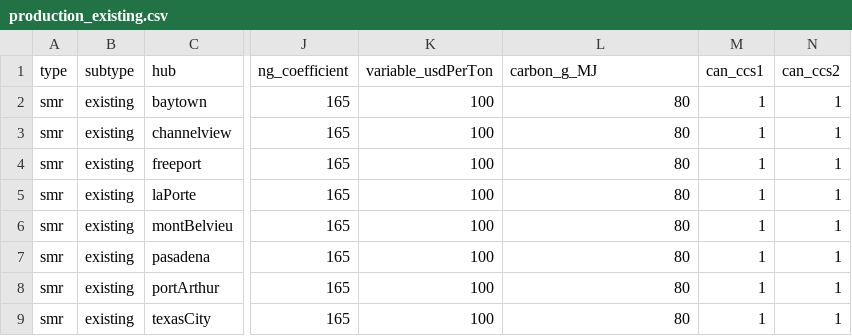
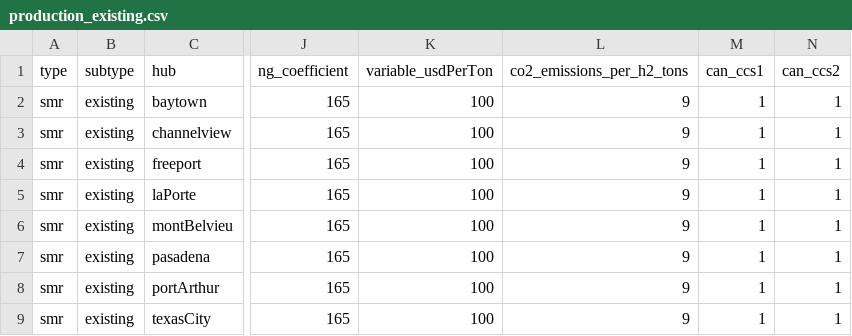
Before and after one commit to webber-energy-group/HOwDI, a CSV file: data/base/inputs/production_existing.csv, drawn as a sheet; only a part is shown, gaps mark what is left out; the diff names each change by its address in the sheet, - before the commit and + after, or states it on an @@ line.

```diff
--- a/data/base/inputs/production_existing.csv
+++ b/data/base/inputs/production_existing.csv
-L1: carbon_g_MJ
+L1: co2_emissions_per_h2_tons
-L2:L9 (co2_emissions_per_h2_tons): 80
+L2:L9 (co2_emissions_per_h2_tons): 9
```
Also changed, not shown: data/base/outputs/consumption.csv, data/base/outputs/conversion.csv, 10 other files.
